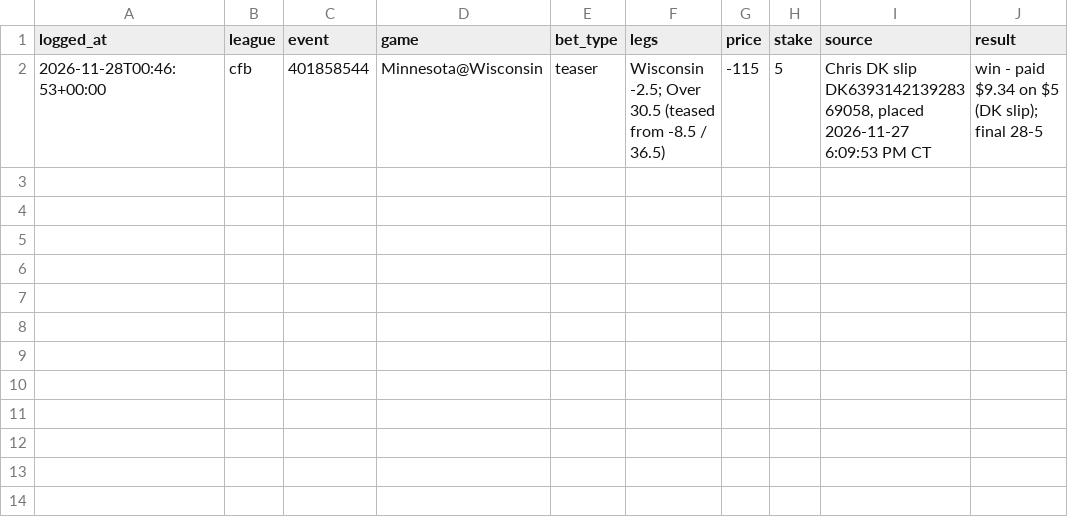
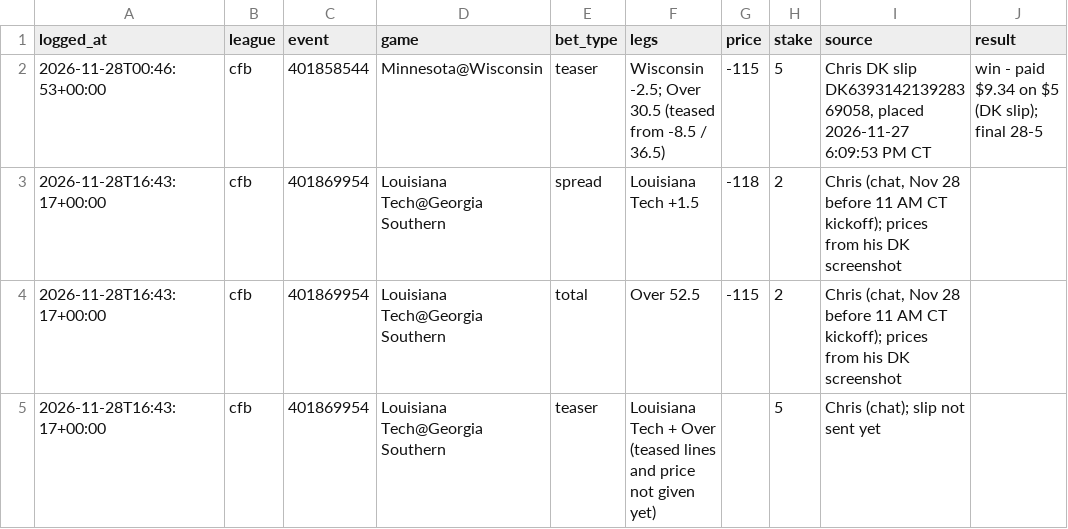
Before and after one commit to g5dsfss7yk-debug/chrisgantt-site, a CSV file: football-model/core/picks/bets.csv, drawn as a sheet; the diff names each change by its address in the sheet, - before the commit and + after, or states it on an @@ line.

```diff
--- a/football-model/core/picks/bets.csv
+++ b/football-model/core/picks/bets.csv
+row 3: 2026-11-28T16:43:17+00:00 | cfb | 401869954 | Louisiana Tech@Georgia Southern | spread | Louisiana Tech +1.5 | -118 | 2 | Chris (chat, Nov 28 before 11 AM CT kickoff); prices from his DK screenshot
+row 4: 2026-11-28T16:43:17+00:00 | cfb | 401869954 | Louisiana Tech@Georgia Southern | total | Over 52.5 | -115 | 2 | Chris (chat, Nov 28 before 11 AM CT kickoff); prices from his DK screenshot
+row 5: 2026-11-28T16:43:17+00:00 | cfb | 401869954 | Louisiana Tech@Georgia Southern | teaser | Louisiana Tech + Over (teased lines and price not given yet) |  | 5 | Chris (chat); slip not sent yet
```
